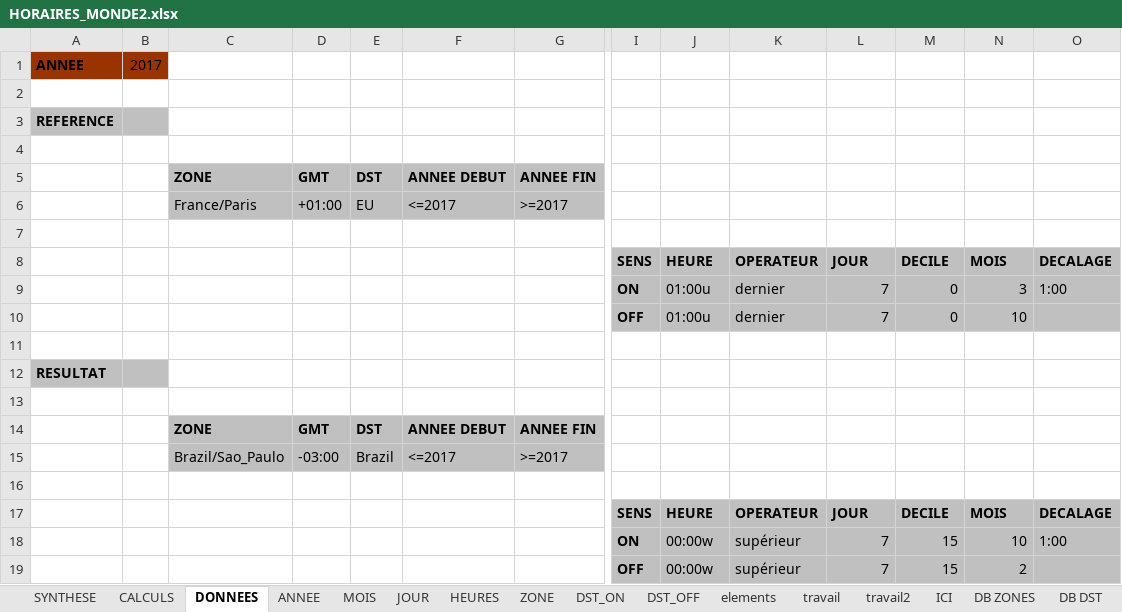
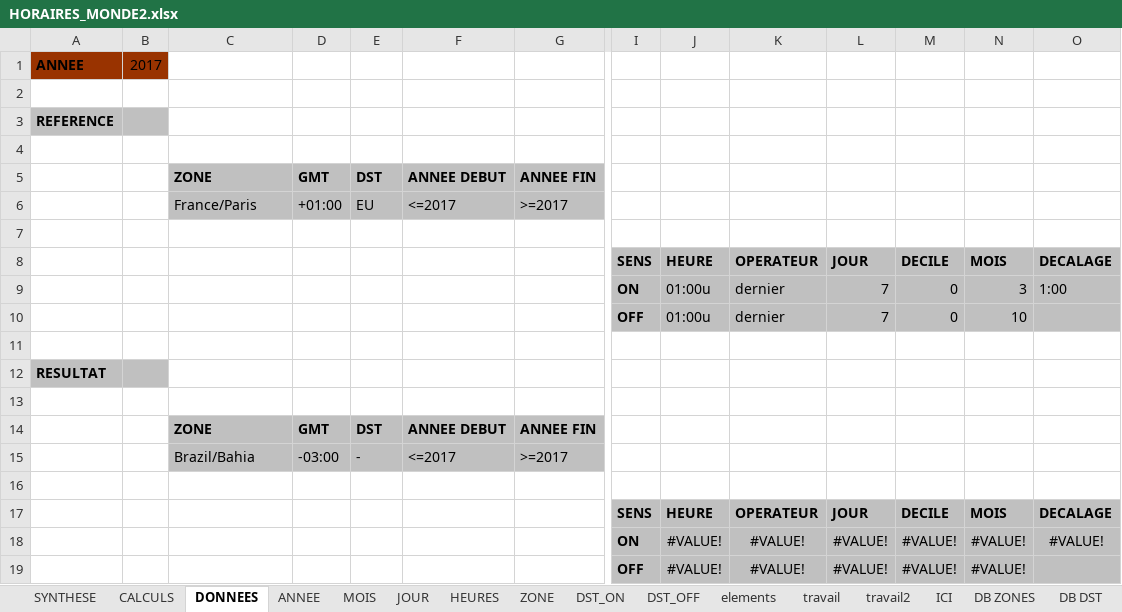
Before and after one commit to trouillard/node-react-dst, an Excel workbook: HORAIRES_MONDE2.xlsx, sheet DONNEES, drawn as a sheet; only a part is shown, gaps mark what is left out; values as stored, in another font and other column widths than the file's, no borders; removed rows and columns are numbered as before the commit, all else as after; rows hold the shown columns only; the diff names each change by its address in the sheet, - before the commit and + after, or states it on an @@ line.

```diff
--- a/HORAIRES_MONDE2.xlsx (sheet DONNEES)
+++ b/HORAIRES_MONDE2.xlsx (sheet DONNEES)
-C15: Brazil/Sao_Paulo
+C15: Brazil/Bahia
-E15: Brazil
+E15: -
-row 18:  |  |  |  |  |  |  | ON | 00:00w | supérieur | 7 | 15 | 10 | 1:00
-row 19:  |  |  |  |  |  |  | OFF | 00:00w | supérieur | 7 | 15 | 2
+row 18:  |  |  |  |  |  |  | ON | #VALUE! | #VALUE! | #VALUE! | #VALUE! | #VALUE! | #VALUE!
+row 19:  |  |  |  |  |  |  | OFF | #VALUE! | #VALUE! | #VALUE! | #VALUE! | #VALUE!
```
Also changed, not shown: sheet CALCULS, sheet SYNTHESE, sheet elements, 1 other file.
